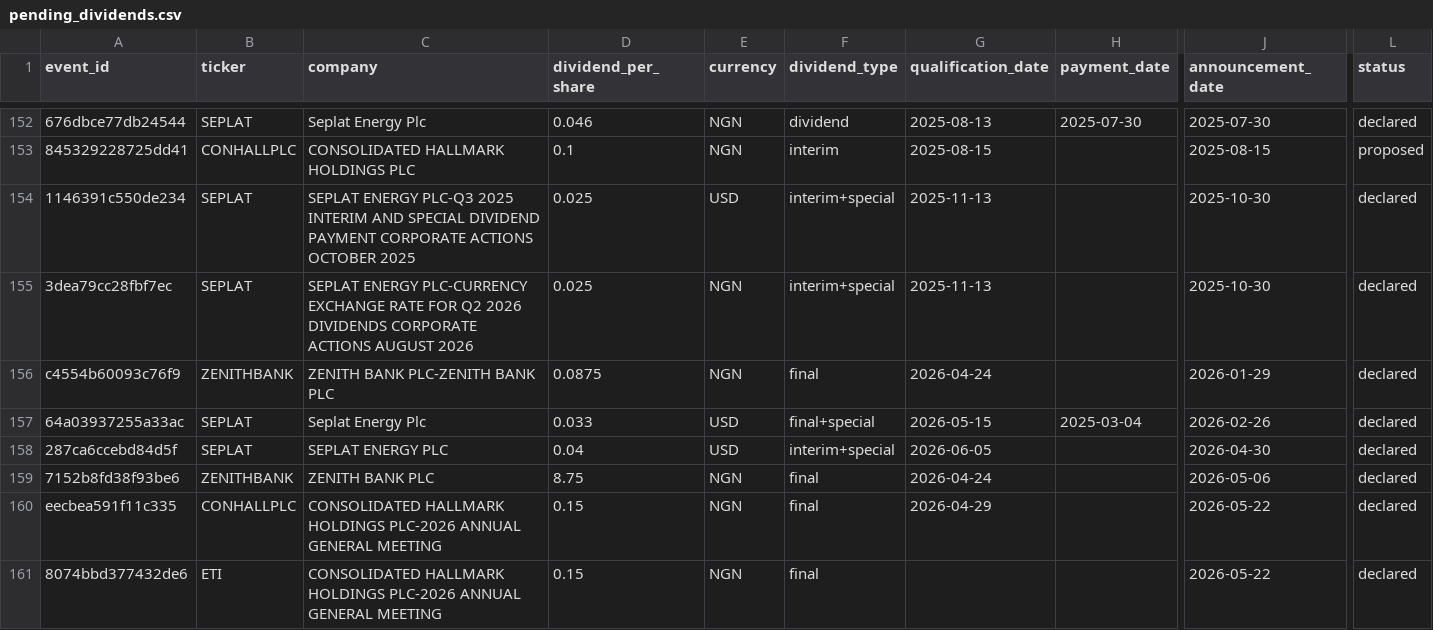
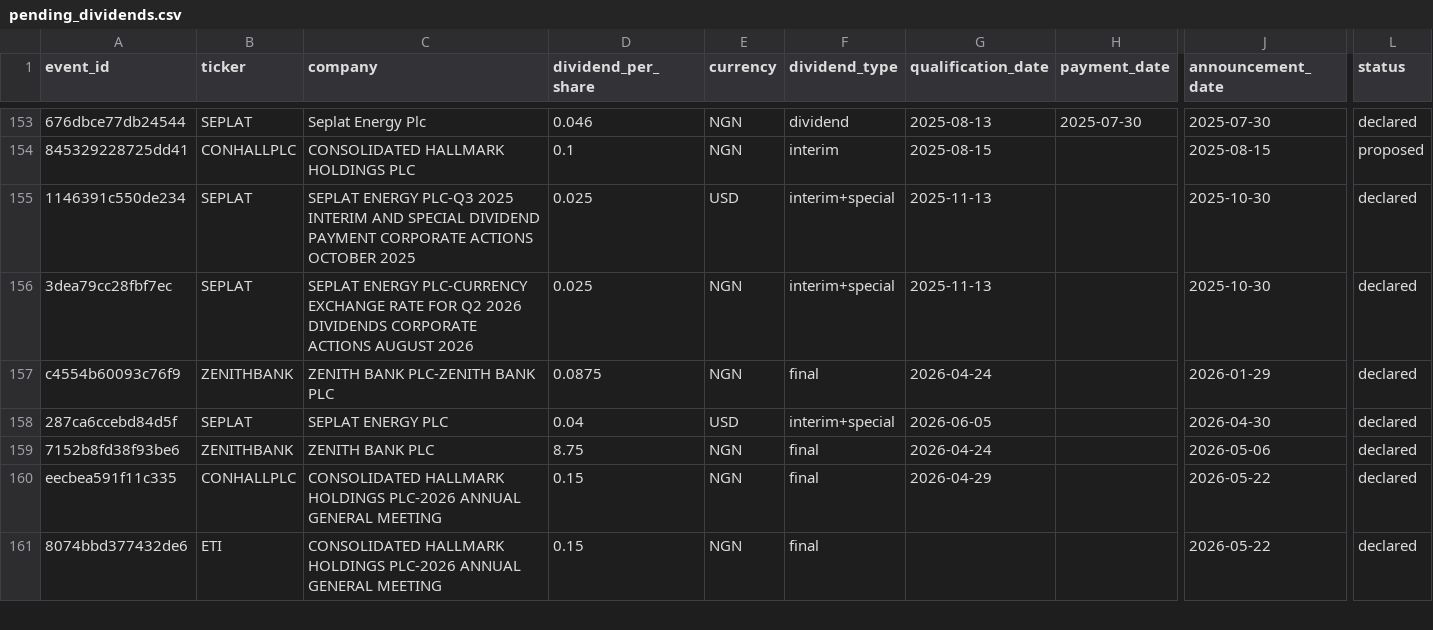
Before and after one commit to osargrrgrn/nairasheets-dividend-feed, a CSV file: docs/pending_dividends.csv, drawn as a sheet; only a part is shown, gaps mark what is left out; removed rows and columns are numbered as before the commit, all else as after; rows hold the shown columns only; the diff covers the shown part only; the diff names each change by its address in the sheet, - before the commit and + after, or states it on an @@ line.

```diff
--- a/docs/pending_dividends.csv
+++ b/docs/pending_dividends.csv
-row 157: 64a03937255a33ac | SEPLAT | Seplat Energy Plc | 0.033 | USD | final+special | 2026-05-15 | 2025-03-04 | 2026-02-26 | declared
```
Also changed, not shown: 5 added rows, 2 removed rows and 48 edited cells elsewhere in this file, docs/dividends.csv, 4 other files.
